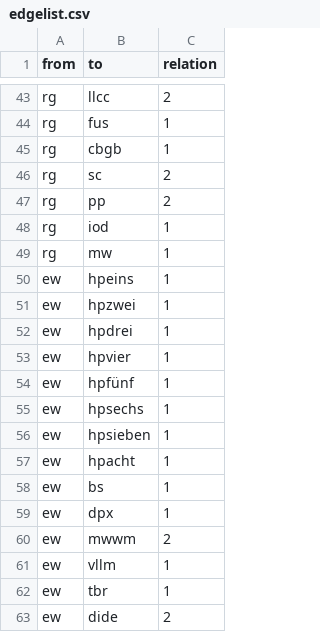
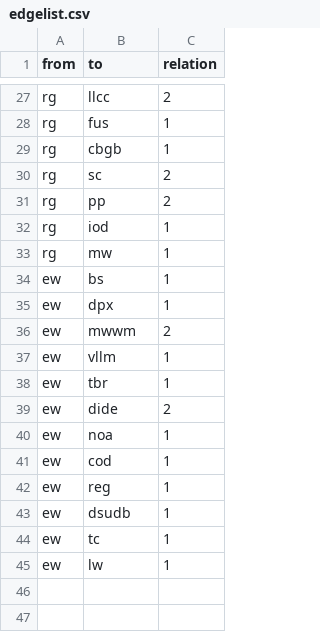
Before and after one commit to sh337hdm/harrypotterSNA, a CSV file: edgelist.csv, drawn as a sheet; only a part is shown, gaps mark what is left out; the shorter side is filled out with more unchanged rows; the diff covers the shown part only.

```diff
--- a/edgelist.csv
+++ b/edgelist.csv
@@ -49,10 +33,2 @@ rg,iod,1
 rg,mw,1
-ew,hpeins,1
-ew,hpzwei,1
-ew,hpdrei,1
-ew,hpvier,1
-ew,hpfünf,1
-ew,hpsechs,1
-ew,hpsieben,1
-ew,hpacht,1
 ew,bs,1
```
Also changed, not shown: 16 removed rows elsewhere in this file.
